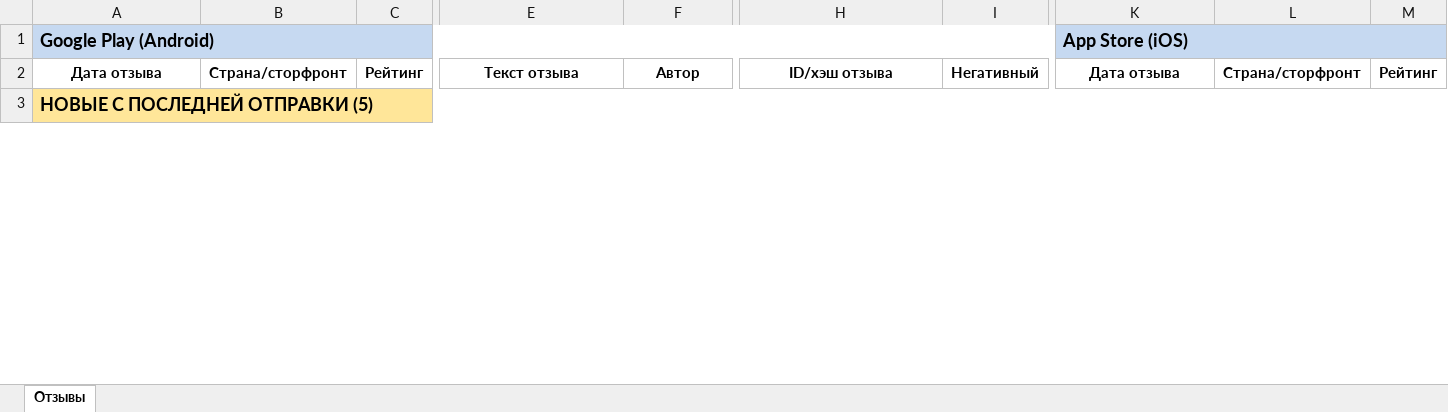
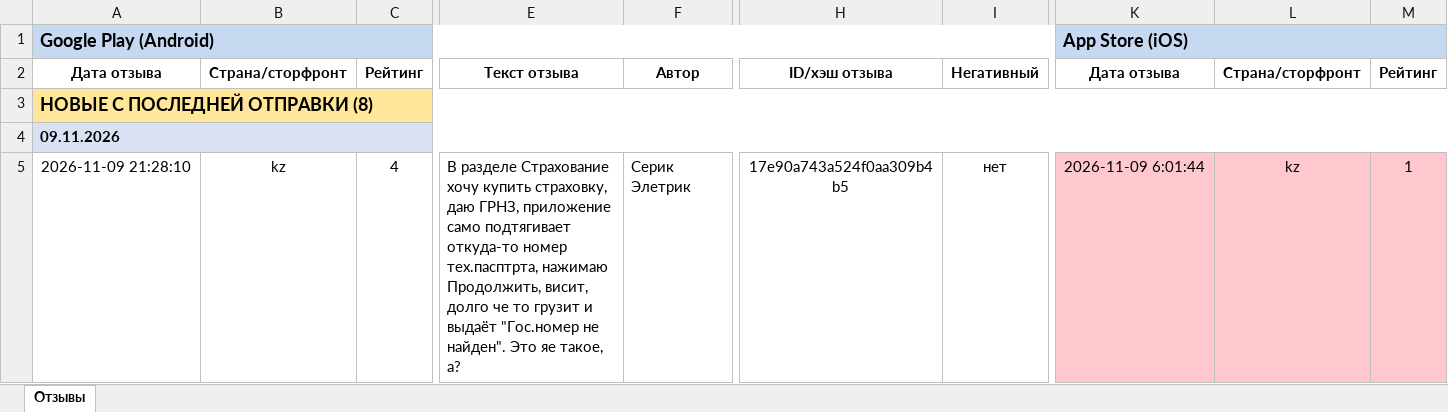
Before and after one commit to Laura-B84/my-project, an Excel workbook: otzyvy_halyk.xlsx, sheet Отзывы, drawn as a sheet; only a part is shown, gaps mark what is left out; values as stored, in another font and other column widths than the file's, no borders; rows hold the shown columns only; the diff covers the shown part only; the diff names each change by its address in the sheet, - before the commit and + after, or states it on an @@ line.

```diff
--- a/otzyvy_halyk.xlsx (sheet Отзывы)
+++ b/otzyvy_halyk.xlsx (sheet Отзывы)
-A3: НОВЫЕ С ПОСЛЕДНЕЙ ОТПРАВКИ (5)
+A3: НОВЫЕ С ПОСЛЕДНЕЙ ОТПРАВКИ (8)
+row 4: 09.11.2026
+row 5: 2026-11-09 21:28:10 | kz | 4 | В разделе Страхование хочу купить страховку, даю ГРНЗ, приложение само подтягивает откуда-то номер тех.пасптрта, нажимаю Продолжить, висит, долго че то грузит и выдаёт "Гос.номер не найден". Это яе такое, а? | Серик Элетрик | 17e90a743a524f0aa309b4b5 | нет | 2026-11-09 6:01:44 | kz | 1
```
Also changed, not shown: 6 added rows, 11 removed rows and 1 moved row elsewhere in this sheet, 1 other file.
